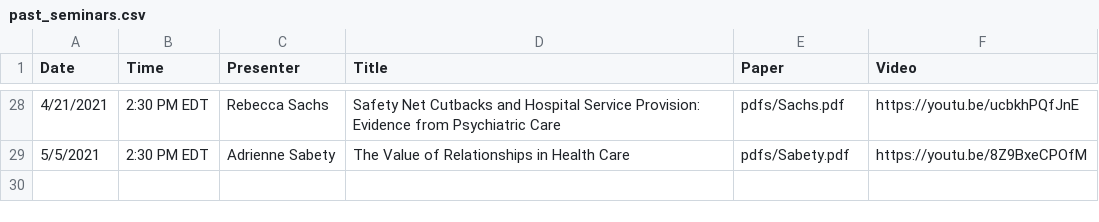
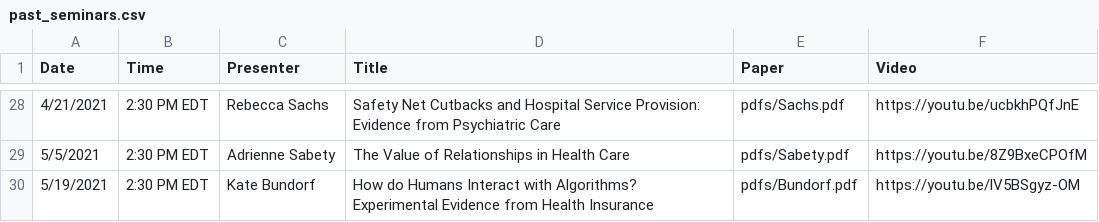
Before and after one commit to ernbilen/EHEC-website, a CSV file: _data/past_seminars.csv, drawn as a sheet; only a part is shown, gaps mark what is left out; the diff names each change by its address in the sheet, - before the commit and + after, or states it on an @@ line.

```diff
--- a/_data/past_seminars.csv
+++ b/_data/past_seminars.csv
+row 30: 5/19/2021 | 2:30 PM EDT | Kate Bundorf | How do Humans Interact with Algorithms? Experimental Evidence from Health Insurance | pdfs/Bundorf.pdf | https://youtu.be/lV5BSgyz-OM
```
Also changed, not shown: _data/schedule.csv, 1 other file.
